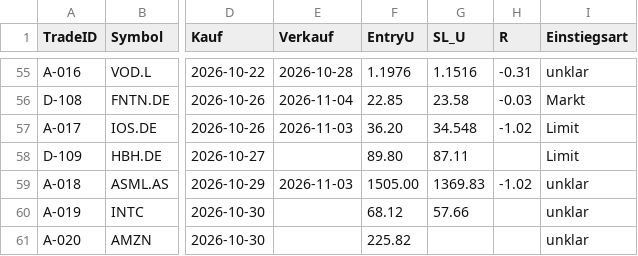
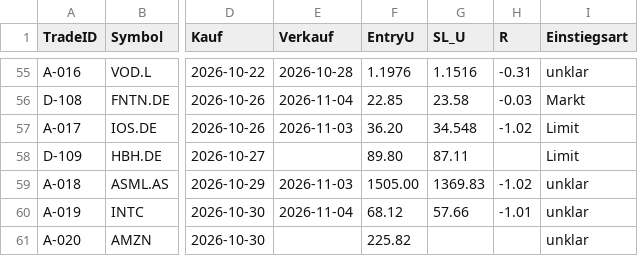
Before and after one commit to Mathematthias/Derivate-Trading-Automatisierung, a CSV file: marketdata-pipeline/state/trade_audit.csv, drawn as a sheet; only a part is shown, gaps mark what is left out; the diff names each change by its address in the sheet, - before the commit and + after, or states it on an @@ line.

```diff
--- a/marketdata-pipeline/state/trade_audit.csv
+++ b/marketdata-pipeline/state/trade_audit.csv
-E60 (Verkauf): (empty)
+E60 (Verkauf): 2026-11-04
-H60 (R): (empty)
+H60 (R): -1.01
```
Also changed, not shown: 3 other files.
